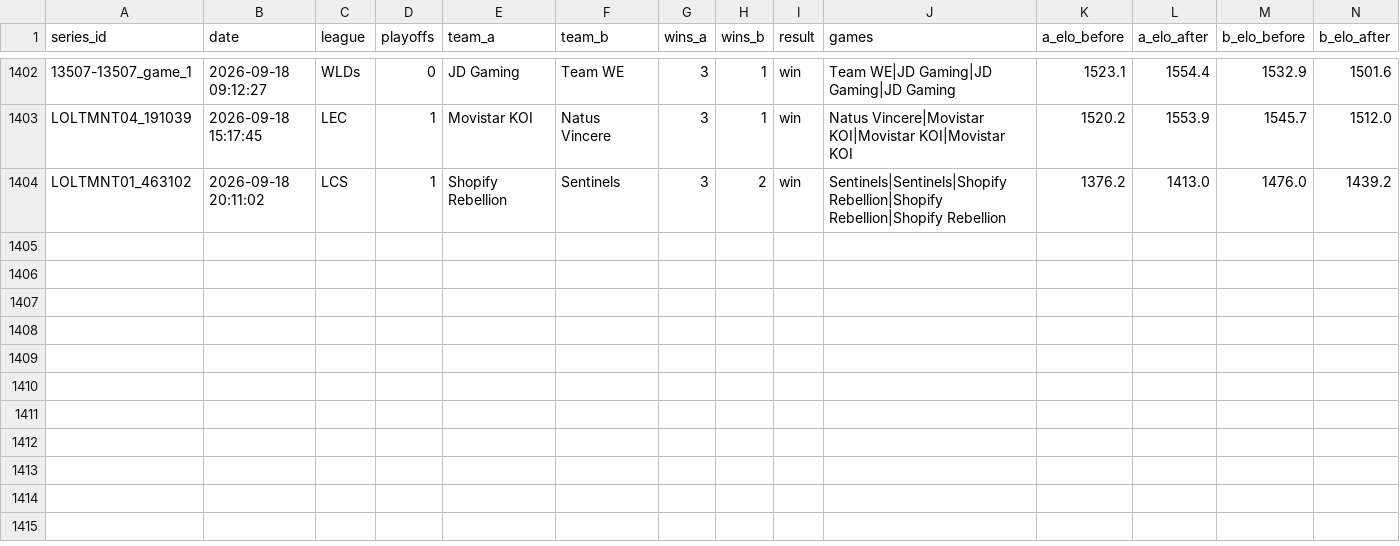
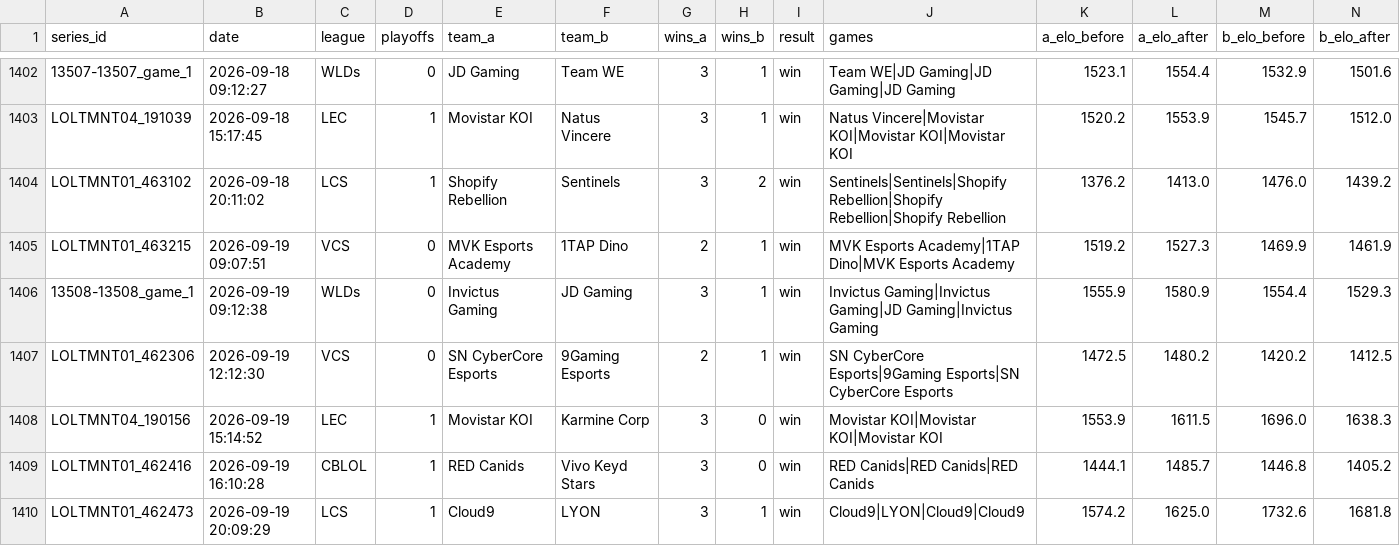
Before and after one commit to zackaids/league-predictor, a CSV file: data/processed/2026_series.csv, drawn as a sheet; only a part is shown, gaps mark what is left out; rows hold the shown columns only; the diff names each change by its address in the sheet, - before the commit and + after, or states it on an @@ line.

```diff
--- a/data/processed/2026_series.csv
+++ b/data/processed/2026_series.csv
+row 1405: LOLTMNT01_463215 | 2026-09-19 09:07:51 | VCS | 0 | MVK Esports Academy | 1TAP Dino | 2 | 1 | win | MVK Esports Academy|1TAP Dino|MVK Esports Academy | 1519.2 | 1527.3 | 1469.9 | 1461.9
+row 1406: 13508-13508_game_1 | 2026-09-19 09:12:38 | WLDs | 0 | Invictus Gaming | JD Gaming | 3 | 1 | win | Invictus Gaming|Invictus Gaming|JD Gaming|Invictus Gaming | 1555.9 | 1580.9 | 1554.4 | 1529.3
+row 1407: LOLTMNT01_462306 | 2026-09-19 12:12:30 | VCS | 0 | SN CyberCore Esports | 9Gaming Esports | 2 | 1 | win | SN CyberCore Esports|9Gaming Esports|SN CyberCore Esports | 1472.5 | 1480.2 | 1420.2 | 1412.5
+row 1408: LOLTMNT04_190156 | 2026-09-19 15:14:52 | LEC | 1 | Movistar KOI | Karmine Corp | 3 | 0 | win | Movistar KOI|Movistar KOI|Movistar KOI | 1553.9 | 1611.5 | 1696.0 | 1638.3
+row 1409: LOLTMNT01_462416 | 2026-09-19 16:10:28 | CBLOL | 1 | RED Canids | Vivo Keyd Stars | 3 | 0 | win | RED Canids|RED Canids|RED Canids | 1444.1 | 1485.7 | 1446.8 | 1405.2
+row 1410: LOLTMNT01_462473 | 2026-09-19 20:09:29 | LCS | 1 | Cloud9 | LYON | 3 | 1 | win | Cloud9|LYON|Cloud9|Cloud9 | 1574.2 | 1625.0 | 1732.6 | 1681.8
```
Also changed, not shown: data/processed/2026_calibrated_ratings.csv, data/processed/2026_team_elo.csv, 7 other files.
